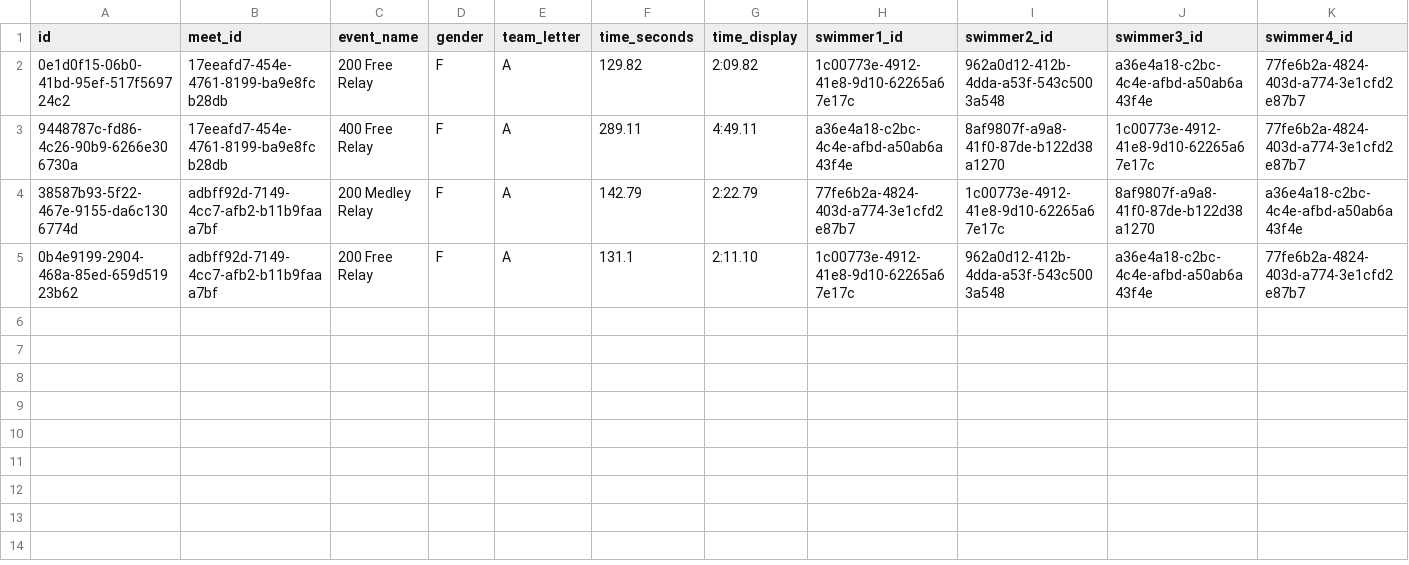
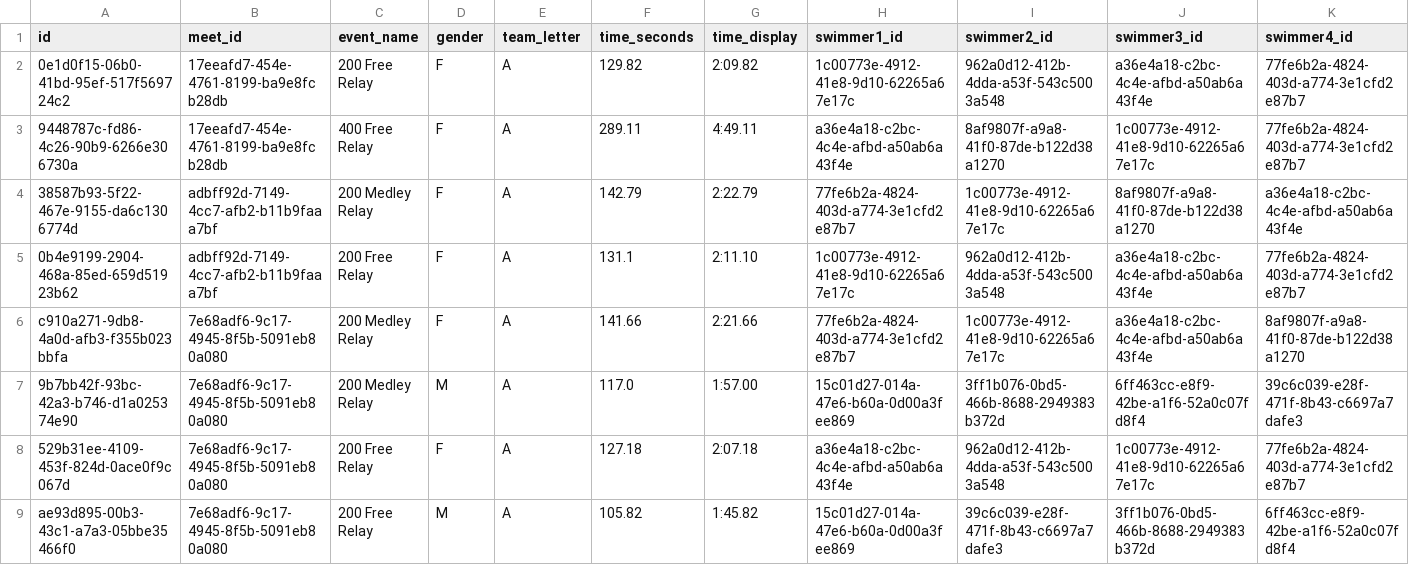
Before and after one commit to joshuarlang-eng/SHS_Tracker, a CSV file: data/Relays.csv, drawn as a sheet; only a part is shown; rows hold the shown columns only; the diff names each change by its address in the sheet, - before the commit and + after, or states it on an @@ line.

```diff
--- a/data/Relays.csv
+++ b/data/Relays.csv
+row 6: c910a271-9db8-4a0d-afb3-f355b023bbfa | 7e68adf6-9c17-4945-8f5b-5091eb80a080 | 200 Medley Relay | F | A | 141.66 | 2:21.66 | 77fe6b2a-4824-403d-a774-3e1cfd2e87b7 | 1c00773e-4912-41e8-9d10-62265a67e17c | a36e4a18-c2bc-4c4e-afbd-a50ab6a43f4e | 8af9807f-a9a8-41f0-87de-b122d38a1270
+row 7: 9b7bb42f-93bc-42a3-b746-d1a025374e90 | 7e68adf6-9c17-4945-8f5b-5091eb80a080 | 200 Medley Relay | M | A | 117.0 | 1:57.00 | 15c01d27-014a-47e6-b60a-0d00a3fee869 | 3ff1b076-0bd5-466b-8688-2949383b372d | 6ff463cc-e8f9-42be-a1f6-52a0c07fd8f4 | 39c6c039-e28f-471f-8b43-c6697a7dafe3
+row 8: 529b31ee-4109-453f-824d-0ace0f9c067d | 7e68adf6-9c17-4945-8f5b-5091eb80a080 | 200 Free Relay | F | A | 127.18 | 2:07.18 | a36e4a18-c2bc-4c4e-afbd-a50ab6a43f4e | 962a0d12-412b-4dda-a53f-543c5003a548 | 1c00773e-4912-41e8-9d10-62265a67e17c | 77fe6b2a-4824-403d-a774-3e1cfd2e87b7
+row 9: ae93d895-00b3-43c1-a7a3-05bbe35466f0 | 7e68adf6-9c17-4945-8f5b-5091eb80a080 | 200 Free Relay | M | A | 105.82 | 1:45.82 | 15c01d27-014a-47e6-b60a-0d00a3fee869 | 39c6c039-e28f-471f-8b43-c6697a7dafe3 | 3ff1b076-0bd5-466b-8688-2949383b372d | 6ff463cc-e8f9-42be-a1f6-52a0c07fd8f4
```
Also changed, not shown: data/Meets.csv, data/Swim_splits.csv, 7 other files.
